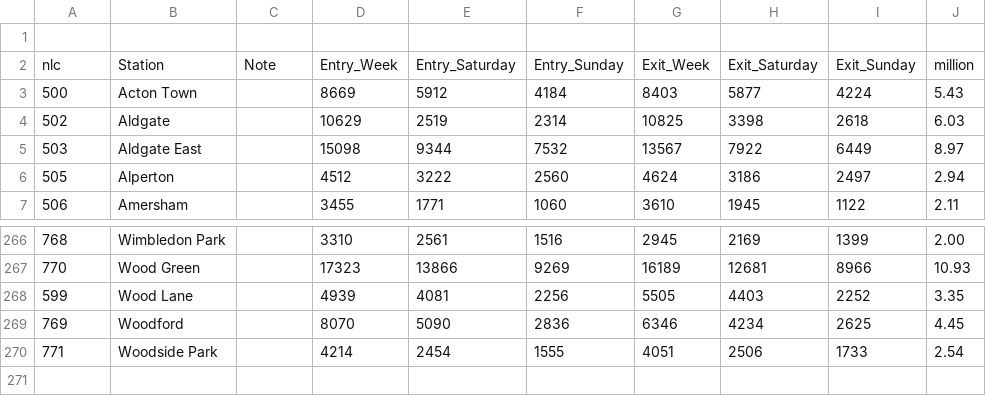
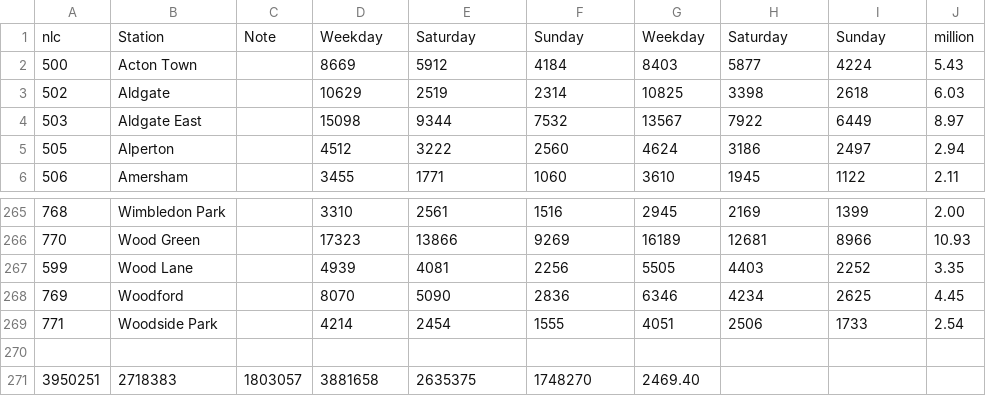
Before and after one commit to GuitarPro6/5630Project, a CSV file: tubedata/counts/2010_Entry_Exit.csv, drawn as a sheet; only a part is shown, gaps mark what is left out.

```diff
--- a/tubedata/counts/2010_Entry_Exit.csv
+++ b/tubedata/counts/2010_Entry_Exit.csv
@@ -1,3 +1,2 @@
-
-nlc,Station,Note,Entry_Week,Entry_Saturday,Entry_Sunday,Exit_Week,Exit_Saturday,Exit_Sunday,million,
+nlc,Station,Note,Weekday,Saturday,Sunday,Weekday,Saturday,Sunday,million,
 500,Acton Town,  ,8669,5912,4184,8403,5877,4224,5.43,
@@ -270 +269,3 @@ nlc,Station,Note,Entry_Week,Entry_Saturday,Entry_Sunday,Exit_Week,Exit_Saturday,
 771,Woodside Park ,  ,4214,2454,1555,4051,2506,1733,2.54,
+,
+3950251,2718383,1803057,3881658,2635375,1748270,2469.40,
```
Also changed, not shown: tubedata/counts/2007_Entry_Exit.csv, tubedata/counts/2011_Entry_Exit.csv, 16 other files.
